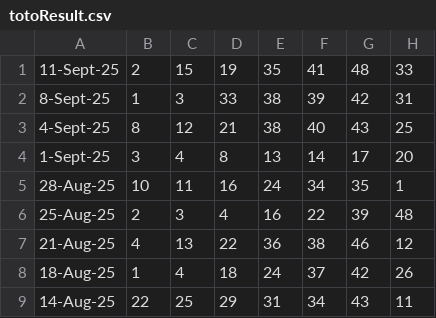
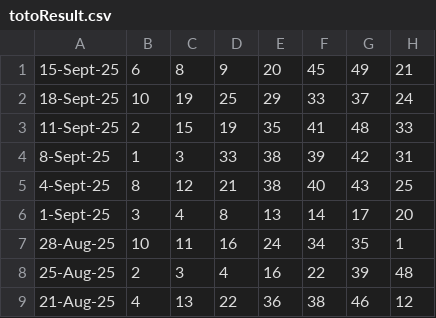
Before and after one commit to Websolution-sg/toto_predictor, a CSV file: totoResult.csv, drawn as a sheet; only a part is shown; the shorter side is filled out with more unchanged rows.

Commit message:
feat: Add new TOTO results for September 2025

```diff
--- a/totoResult.csv
+++ b/totoResult.csv
@@ -1 +1,3 @@
+15-Sept-25,6,8,9,20,45,49,21
+18-Sept-25,10,19,25,29,33,37,24
 11-Sept-25,2,15,19,35,41,48,33
```
